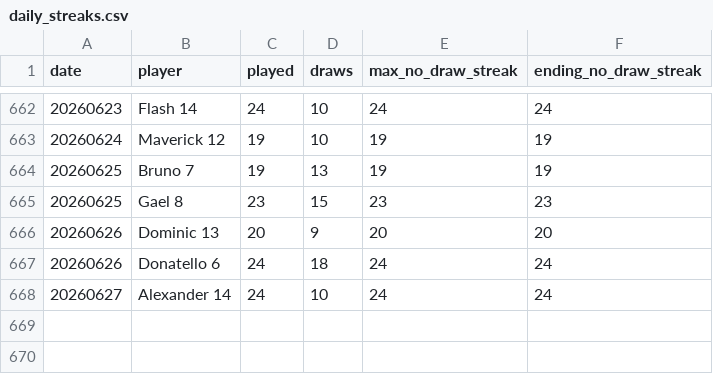
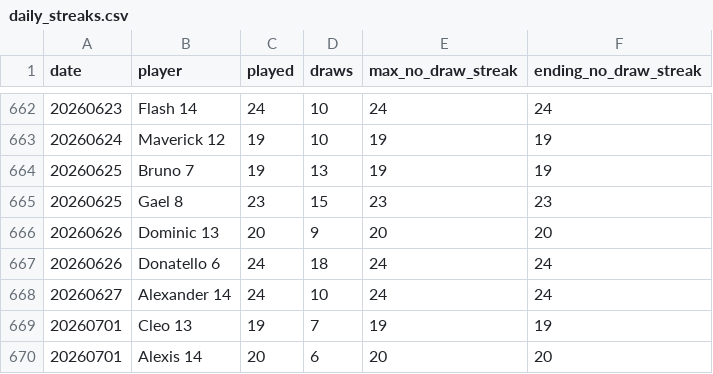
Before and after one commit to dgonzalez13/esports-tracker-full, a CSV file: eadriatic/output/daily_streaks.csv, drawn as a sheet; only a part is shown, gaps mark what is left out.

```diff
--- a/eadriatic/output/daily_streaks.csv
+++ b/eadriatic/output/daily_streaks.csv
@@ -668 +668,3 @@ date,player,played,draws,max_no_draw_streak,ending_no_draw_streak
 20260627,Alexander 14,24,10,24,24
+20260701,Cleo 13,19,7,19,19
+20260701,Alexis 14,20,6,20,20
```
Also changed, not shown: eadriatic/output/daily_streak_summary.csv, eadriatic/output/draw_records_highest.csv, 7 other files.
